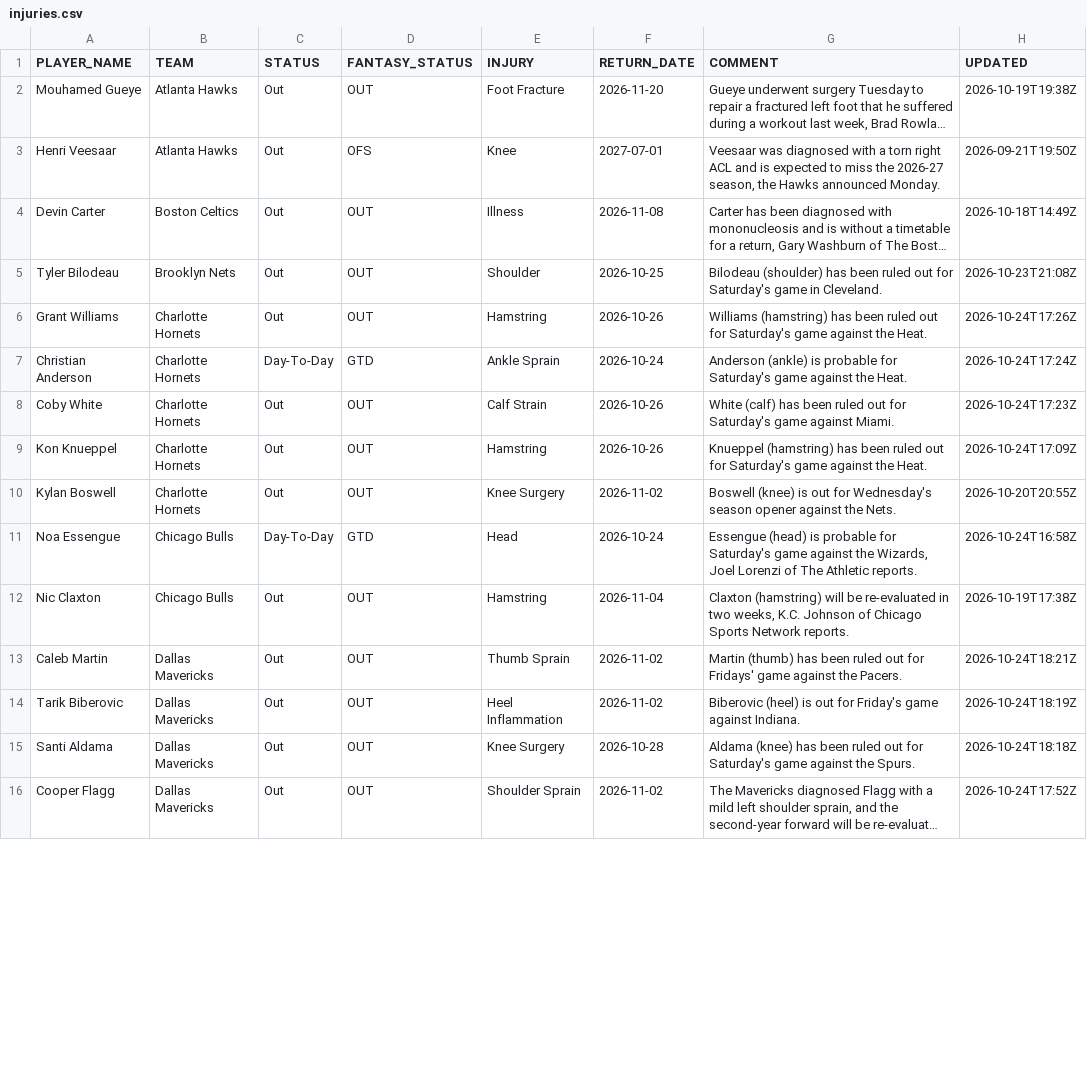
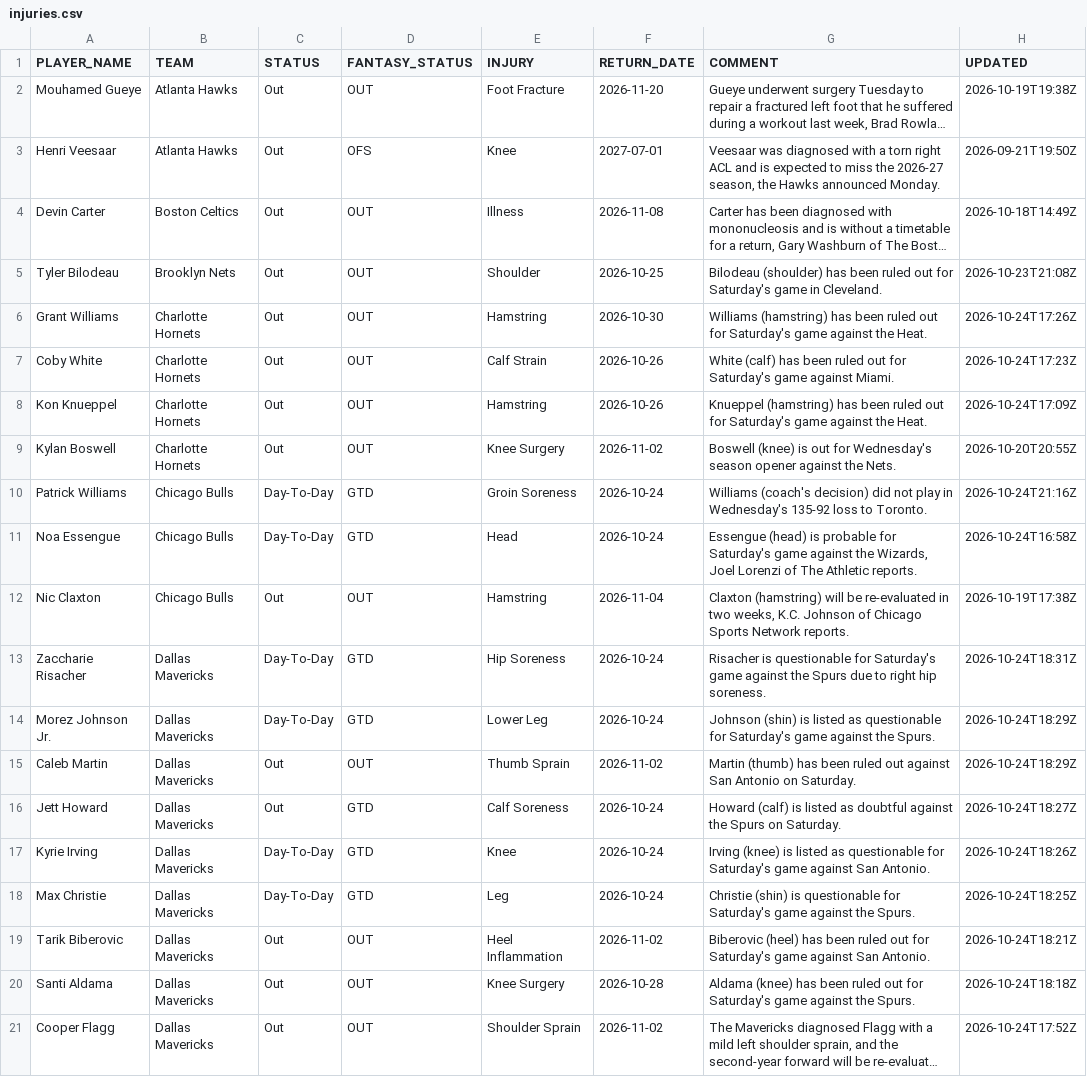
Before and after one commit to RoiGreen/dagger, a CSV file: nba_2026_27/injuries.csv, drawn as a sheet; only a part is shown; long unchanged cells end in …; removed rows and columns are numbered as before the commit, all else as after; the diff covers the shown part only; the diff names each change by its address in the sheet, - before the commit and + after, or states it on an @@ line.

```diff
--- a/nba_2026_27/injuries.csv
+++ b/nba_2026_27/injuries.csv
-F6 (RETURN_DATE): 2026-10-26
+F6 (RETURN_DATE): 2026-10-30
-row 7: Christian Anderson | Charlotte Hornets | Day-To-Day | GTD | Ankle Sprain | 2026-10-24 | Anderson (ankle) is probable for Saturday's game against the Heat. | 2026-10-24T17:24Z
+row 10: Patrick Williams | Chicago Bulls | Day-To-Day | GTD | Groin Soreness | 2026-10-24 | Williams (coach's decision) did not play in Wednesday's 135-92 loss to Toronto. | 2026-10-24T21:16Z
+row 13: Zaccharie Risacher | Dallas Mavericks | Day-To-Day | GTD | Hip Soreness | 2026-10-24 | Risacher is questionable for Saturday's game against the Spurs due to right hip soreness. | 2026-10-24T18:31Z
+row 14: Morez Johnson Jr. | Dallas Mavericks | Day-To-Day | GTD | Lower Leg | 2026-10-24 | Johnson (shin) is listed as questionable for Saturday's game against the Spurs. | 2026-10-24T18:29Z
-G15 (COMMENT): …ruled out for Fridays' game against the Pacers.
+G15 (COMMENT): …ruled out against San Antonio on Saturday.
-H15 (UPDATED): 2026-10-24T18:21Z
+H15 (UPDATED): 2026-10-24T18:29Z
+row 16: Jett Howard | Dallas Mavericks | Out | GTD | Calf Soreness | 2026-10-24 | Howard (calf) is listed as doubtful against the Spurs on Saturday. | 2026-10-24T18:27Z
+row 17: Kyrie Irving | Dallas Mavericks | Day-To-Day | GTD | Knee | 2026-10-24 | Irving (knee) is listed as questionable for Saturday's game against San Antonio. | 2026-10-24T18:26Z
+row 18: Max Christie | Dallas Mavericks | Day-To-Day | GTD | Leg | 2026-10-24 | Christie (shin) is questionable for Saturday's game against the Spurs. | 2026-10-24T18:25Z
-G19 (COMMENT): Biberovic (heel) is out for Friday's game against Indiana.
+G19 (COMMENT): Biberovic (heel) has been ruled out for Saturday's game against San Antonio.
-H19 (UPDATED): 2026-10-24T18:19Z
+H19 (UPDATED): 2026-10-24T18:21Z
```
Also changed, not shown: 6 added rows, 4 removed rows and 31 edited cells elsewhere in this file, 3 other files.
